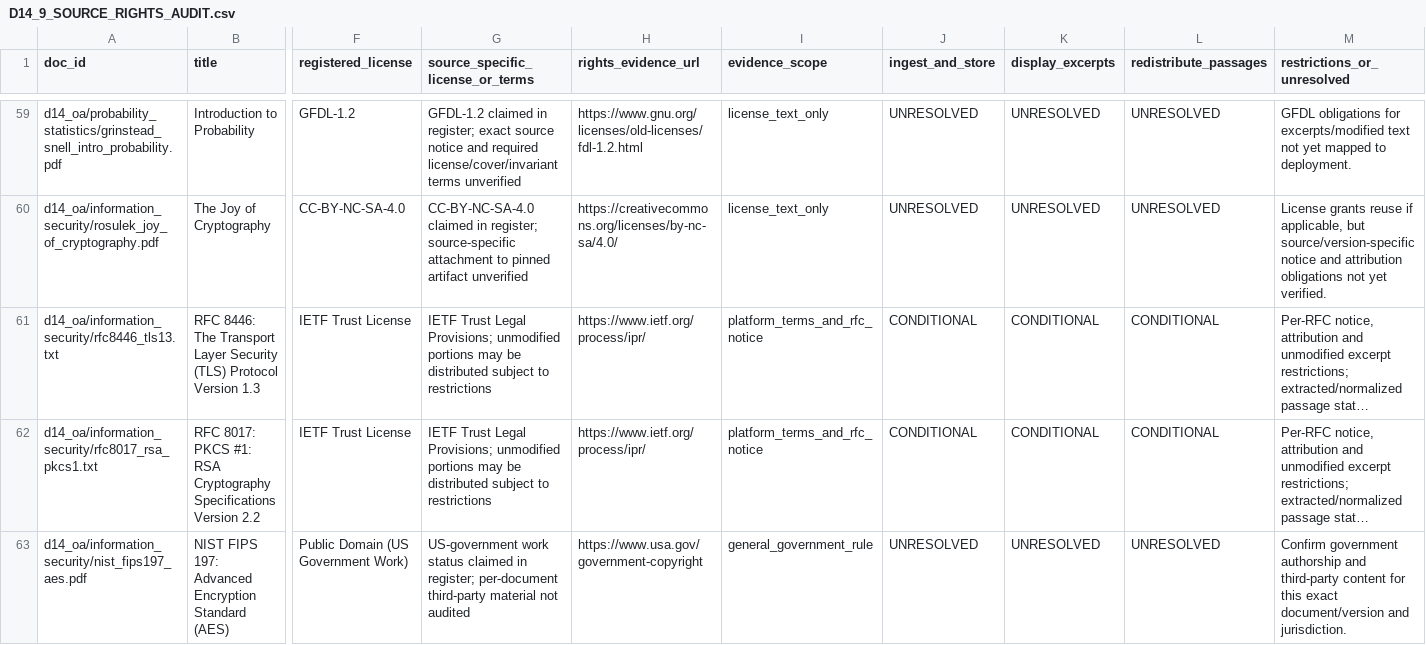
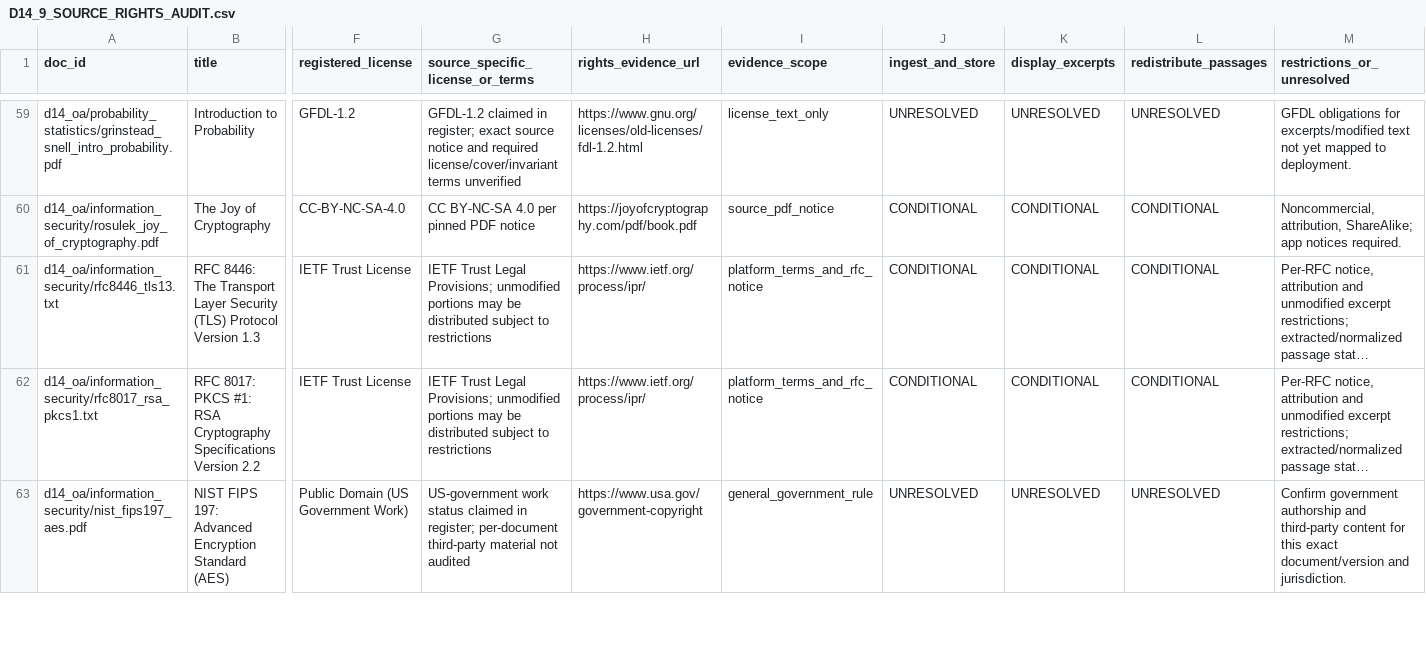
Before and after one commit to prataykarali/Archipelago, a CSV file: docs/reports/d14/D14_9_SOURCE_RIGHTS_AUDIT.csv, drawn as a sheet; only a part is shown, gaps mark what is left out; long unchanged cells end in …; the diff covers the shown part only; the diff names each change by its address in the sheet, - before the commit and + after, or states it on an @@ line.

Commit message:
docs(d14.9): correct source-specific license discrepancies

```diff
--- a/docs/reports/d14/D14_9_SOURCE_RIGHTS_AUDIT.csv
+++ b/docs/reports/d14/D14_9_SOURCE_RIGHTS_AUDIT.csv
-G60 (source_specific_license_or_terms): CC-BY-NC-SA-4.0 claimed in register; source-specific attachment to pinned artifact unverified
+G60 (source_specific_license_or_terms): CC BY-NC-SA 4.0 per pinned PDF notice
-H60 (rights_evidence_url): https://creativecommons.org/licenses/by-nc-sa/4.0/
+H60 (rights_evidence_url): https://joyofcryptography.com/pdf/book.pdf
-I60 (evidence_scope): license_text_only
+I60 (evidence_scope): source_pdf_notice
-J60 (ingest_and_store): UNRESOLVED
+J60 (ingest_and_store): CONDITIONAL
-K60 (display_excerpts): UNRESOLVED
+K60 (display_excerpts): CONDITIONAL
-L60 (redistribute_passages): UNRESOLVED
+L60 (redistribute_passages): CONDITIONAL
-M60 (restrictions_or_unresolved): License grants reuse if applicable, but source/version-specific notice and attribution obligations not yet verified.
+M60 (restrictions_or_unresolved): Noncommercial, attribution, ShareAlike; app notices required.
```
Also changed, not shown: 58 edited cells elsewhere in this file, 7 other files.
